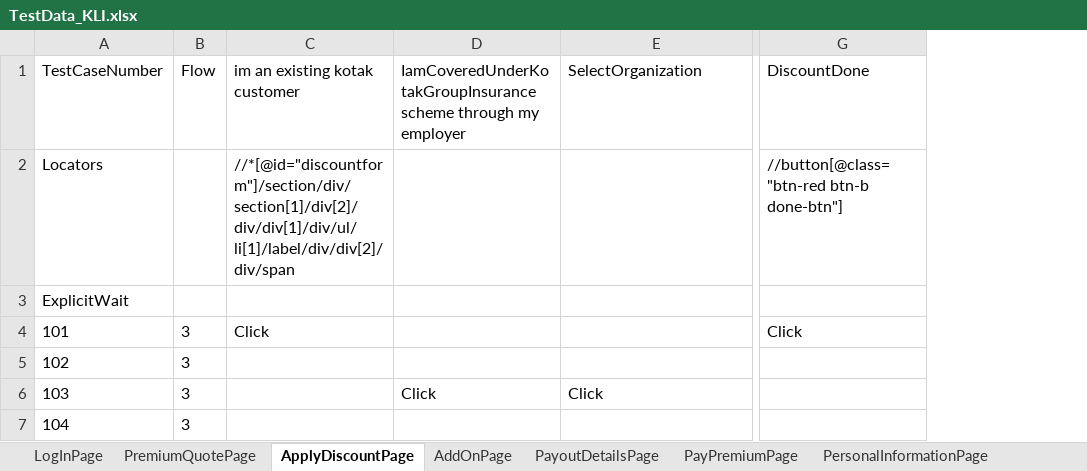
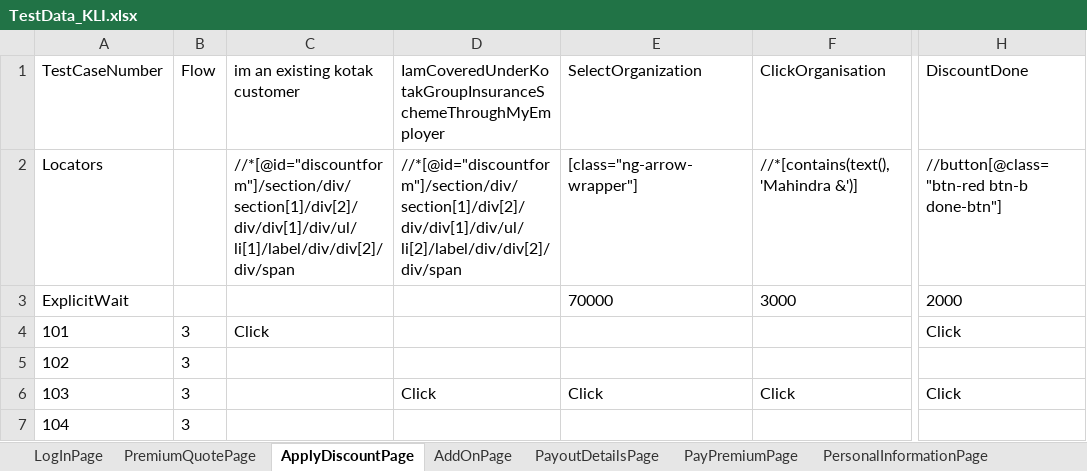
Before and after one commit to lucky0930/KLICCodelessFramework, an Excel workbook: resources/test_data/TestData_KLI.xlsx, sheet ApplyDiscountPage, drawn as a sheet; only a part is shown, gaps mark what is left out; values as stored, in another font and other column widths than the file's, no borders; addresses are those after the commit; the diff names each change by its address in the sheet, - before the commit and + after, or states it on an @@ line.

```diff
--- a/resources/test_data/TestData_KLI.xlsx (sheet ApplyDiscountPage)
+++ b/resources/test_data/TestData_KLI.xlsx (sheet ApplyDiscountPage)
+column F (ClickOrganisation), rows 2-6: //*[contains(text(),'Mahindra &')] | 3000 |  |  | Click
-D1: IamCoveredUnderKotakGroupInsurance scheme through my employer
+D1: IamCoveredUnderKotakGroupInsuranceSchemeThroughMyEmployer
-D2: (empty)
+D2: //*[@id="discountform"]/section/div/section[1]/div[2]/div/div[1]/div/ul/li[2]/label/div/div[2]/div/span
-E2 (SelectOrganization): (empty)
+E2 (SelectOrganization): [class="ng-arrow-wrapper"]
-E3 (SelectOrganization): (empty)
+E3 (SelectOrganization): 70000
-H3 (DiscountDone): (empty)
+H3 (DiscountDone): 2000
-H6 (DiscountDone): (empty)
+H6 (DiscountDone): Click
```
Also changed, not shown: sheet NomineeDetailsPage, sheet UploadDocsPage, sheet PaymentPage, sheet PersonalInformationPage, sheet PremiumQuotePage, sheet LogInPage, 2 more sheets.
